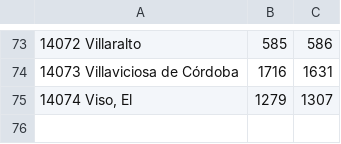
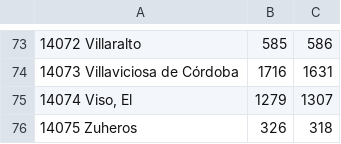
Before and after one commit to riera90/ed, a CSV file: pr2_profesor/output/Cordoba2.csv, drawn as a sheet; only a part is shown, gaps mark what is left out; the diff names each change by its address in the sheet, - before the commit and + after, or states it on an @@ line.

```diff
--- a/pr2_profesor/output/Cordoba2.csv
+++ b/pr2_profesor/output/Cordoba2.csv
+row 76: 14075 Zuheros | 326 | 318
```
Also changed, not shown: 3 other files.
